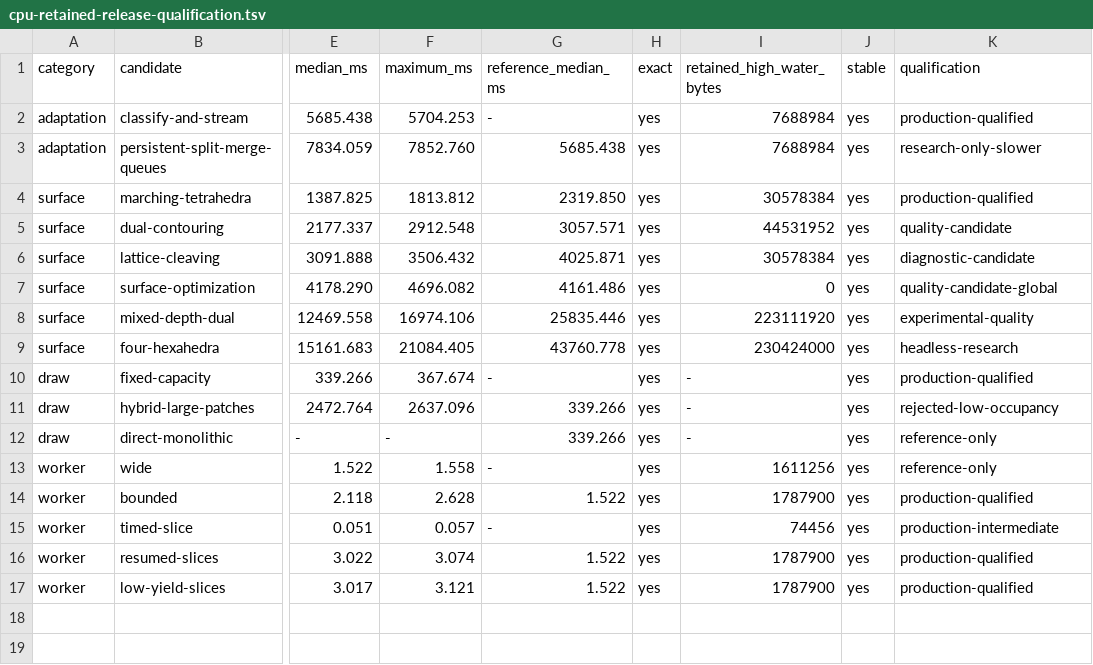
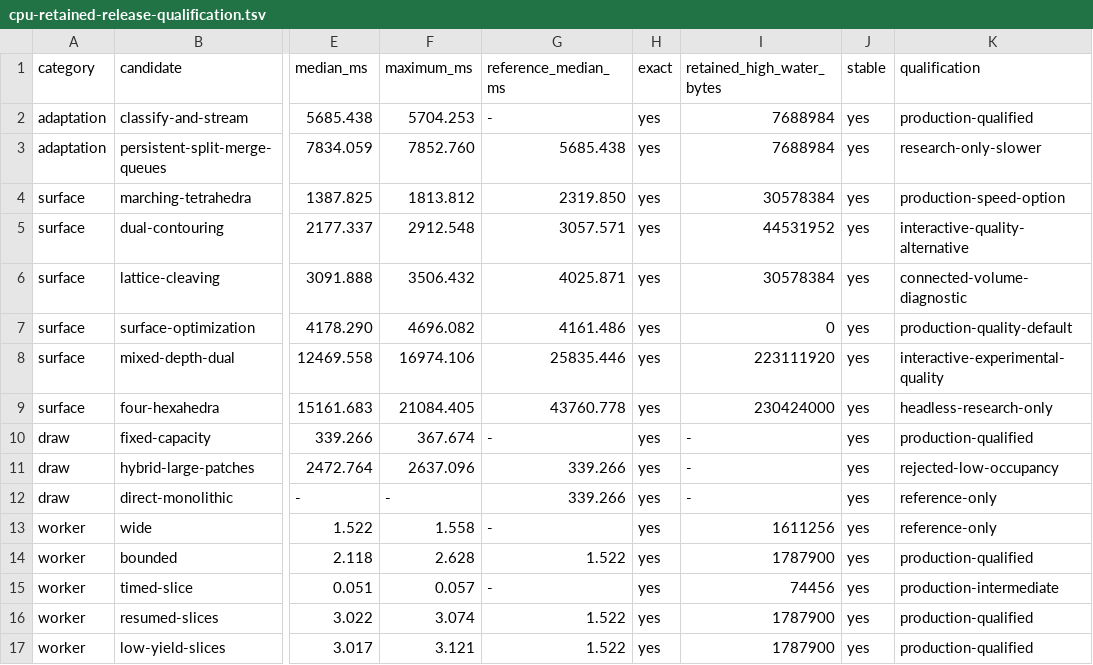
Before and after one commit to ChristofferGreen/htet, a TSV file: docs/cpu-retained-release-qualification.tsv, drawn as a sheet; only a part is shown, gaps mark what is left out; the diff names each change by its address in the sheet, - before the commit and + after, or states it on an @@ line.

Commit message:
Select qualified CPU defaults

```diff
--- a/docs/cpu-retained-release-qualification.tsv
+++ b/docs/cpu-retained-release-qualification.tsv
-K4 (qualification): production-qualified
+K4 (qualification): production-speed-option
-K5 (qualification): quality-candidate
+K5 (qualification): interactive-quality-alternative
-K6 (qualification): diagnostic-candidate
+K6 (qualification): connected-volume-diagnostic
-K7 (qualification): quality-candidate-global
+K7 (qualification): production-quality-default
-K8 (qualification): experimental-quality
+K8 (qualification): interactive-experimental-quality
-K9 (qualification): headless-research
+K9 (qualification): headless-research-only
```
Also changed, not shown: 8 other files.
